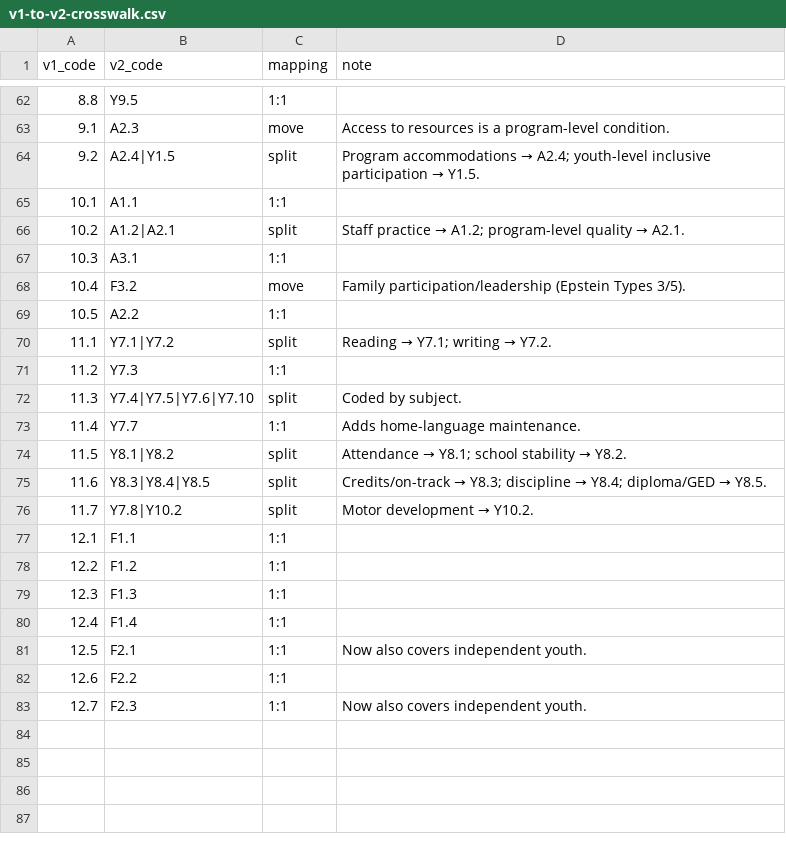
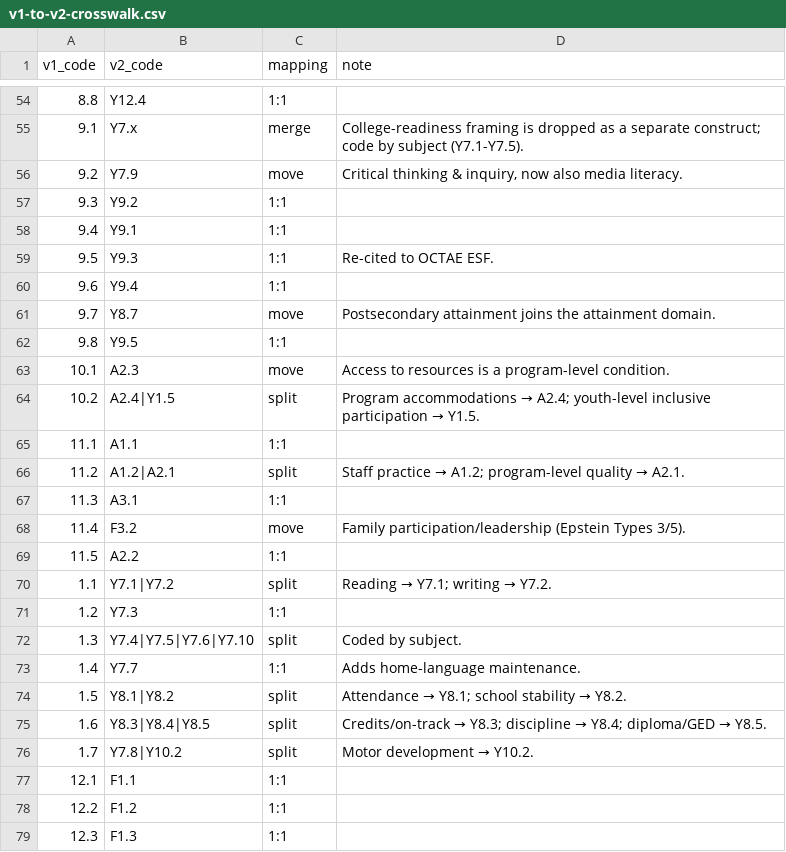
Before and after one commit to sevsevsev/Qualitative-Outcomes-Coder, a CSV file: codebook-refinement/v2/v1-to-v2-crosswalk.csv, drawn as a sheet; only a part is shown, gaps mark what is left out; the shorter side is filled out with more unchanged rows; the diff covers the shown part only.

```diff
--- a/codebook-refinement/v2/v1-to-v2-crosswalk.csv
+++ b/codebook-refinement/v2/v1-to-v2-crosswalk.csv
@@ -62,16 +54,24 @@ v1_code,v2_code,mapping,note
-8.8,Y9.5,1:1,
-9.1,A2.3,move,Access to resources is a program-level condition.
-9.2,A2.4|Y1.5,split,Program accommodations → A2.4; youth-level inclusive participation → Y1.5.
-10.1,A1.1,1:1,
-10.2,A1.2|A2.1,split,Staff practice → A1.2; program-level quality → A2.1.
-10.3,A3.1,1:1,
-10.4,F3.2,move,Family participation/leadership (Epstein Types 3/5).
-10.5,A2.2,1:1,
-11.1,Y7.1|Y7.2,split,Reading → Y7.1; writing → Y7.2.
-11.2,Y7.3,1:1,
-11.3,Y7.4|Y7.5|Y7.6|Y7.10,split,Coded by subject.
-11.4,Y7.7,1:1,Adds home-language maintenance.
-11.5,Y8.1|Y8.2,split,Attendance → Y8.1; school stability → Y8.2.
-11.6,Y8.3|Y8.4|Y8.5,split,Credits/on-track → Y8.3; discipline → Y8.4; diploma/GED → Y8.5.
-11.7,Y7.8|Y10.2,split,Motor development → Y10.2.
+8.8,Y12.4,1:1,
+9.1,Y7.x,merge,College-readiness framing is dropped as a separate construct; code by subject (Y7.1-Y7.5).
+9.2,Y7.9,move,"Critical thinking & inquiry, now also media literacy."
+9.3,Y9.2,1:1,
+9.4,Y9.1,1:1,
+9.5,Y9.3,1:1,Re-cited to OCTAE ESF.
+9.6,Y9.4,1:1,
+9.7,Y8.7,move,Postsecondary attainment joins the attainment domain.
+9.8,Y9.5,1:1,
+10.1,A2.3,move,Access to resources is a program-level condition.
+10.2,A2.4|Y1.5,split,Program accommodations → A2.4; youth-level inclusive participation → Y1.5.
+11.1,A1.1,1:1,
+11.2,A1.2|A2.1,split,Staff practice → A1.2; program-level quality → A2.1.
+11.3,A3.1,1:1,
+11.4,F3.2,move,Family participation/leadership (Epstein Types 3/5).
+11.5,A2.2,1:1,
+1.1,Y7.1|Y7.2,split,Reading → Y7.1; writing → Y7.2.
+1.2,Y7.3,1:1,
+1.3,Y7.4|Y7.5|Y7.6|Y7.10,split,Coded by subject.
+1.4,Y7.7,1:1,Adds home-language maintenance.
+1.5,Y8.1|Y8.2,split,Attendance → Y8.1; school stability → Y8.2.
+1.6,Y8.3|Y8.4|Y8.5,split,Credits/on-track → Y8.3; discipline → Y8.4; diploma/GED → Y8.5.
+1.7,Y7.8|Y10.2,split,Motor development → Y10.2.
 12.1,F1.1,1:1,
```
Also changed, not shown: 5 added rows, 13 removed rows and 76 edited cells elsewhere in this file, codebook-refinement/gold/gold-cycle02.csv, codebook-refinement/gold/original.gold.csv, 29 other files.
